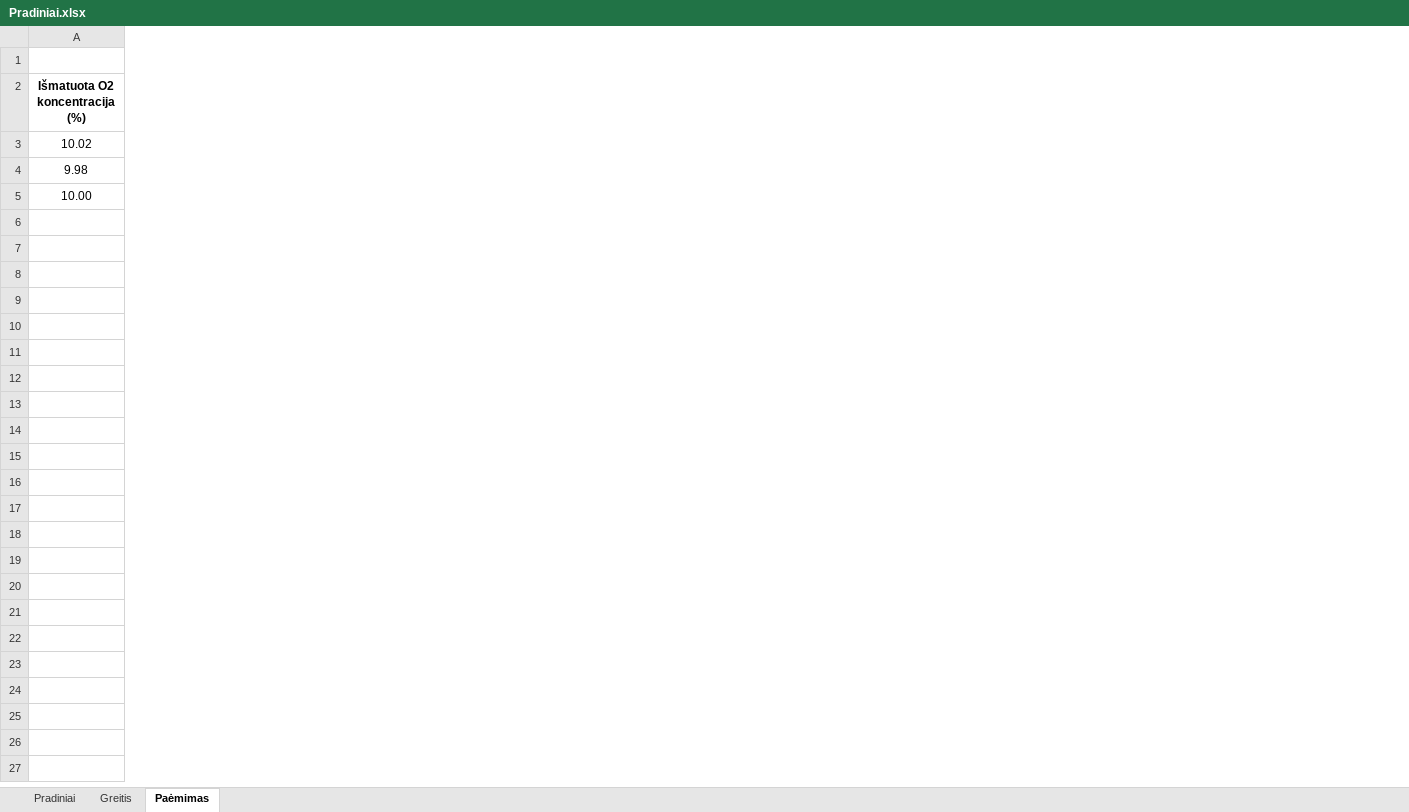
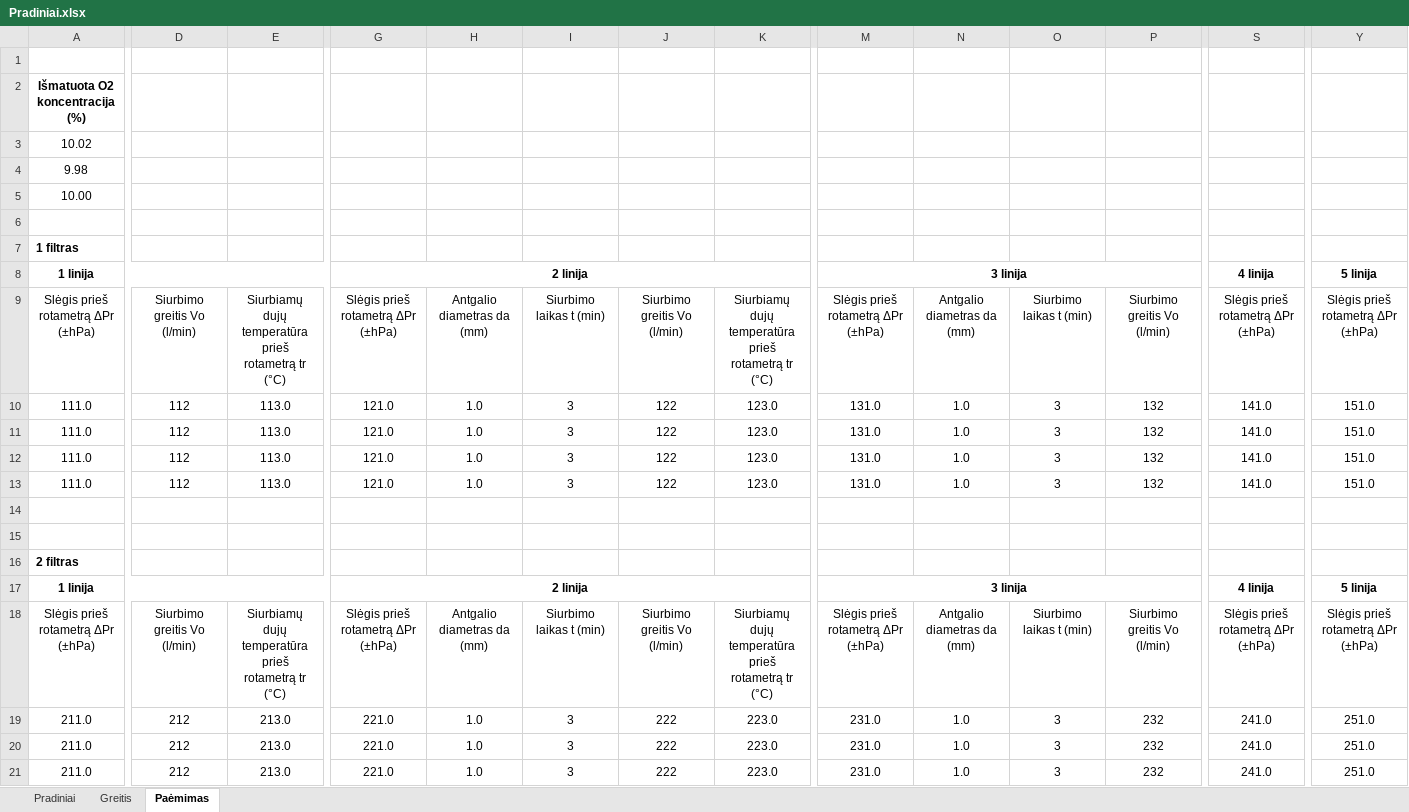
Before and after one commit to TomasVilkickas/Skaiciavimai, an Excel workbook: Pradiniai.xlsx, sheet Paėmimas, drawn as a sheet; only a part is shown, gaps mark what is left out; values as stored, in another font and other column widths than the file's, no borders; rows hold the shown columns only; the diff covers the shown part only; the diff names each change by its address in the sheet, - before the commit and + after, or states it on an @@ line.

```diff
--- a/Pradiniai.xlsx (sheet Paėmimas)
+++ b/Pradiniai.xlsx (sheet Paėmimas)
+column D, empty
+column E, empty
+column G, empty
+column H, empty
+column I, empty
+column J, empty
+column K, empty
+column M, empty
+column N, empty
+column O, empty
+column P, empty
+column S, empty
+column Y, empty
+row 6: (empty)
+row 7: 1 filtras
+row 8: 1 linija |  |  | 2 linija |  |  |  |  | 3 linija |  |  |  | 4 linija | 5 linija
+row 9: Slėgis prieš rotametrą ΔPr (±hPa) | Siurbimo greitis Vo (l/min) | Siurbiamų dujų temperatūra prieš rotametrą tr (°C) | Slėgis prieš rotametrą ΔPr (±hPa) | Antgalio diametras da (mm) | Siurbimo laikas t (min) | Siurbimo greitis Vo (l/min) | Siurbiamų dujų temperatūra prieš rotametrą tr (°C) | Slėgis prieš rotametrą ΔPr (±hPa) | Antgalio diametras da (mm) | Siurbimo laikas t (min) | Siurbimo greitis Vo (l/min) | Slėgis prieš rotametrą ΔPr (±hPa) | Slėgis prieš rotametrą ΔPr (±hPa)
+row 10: 111.0 | 112 | 113.0 | 121.0 | 1.0 | 3 | 122 | 123.0 | 131.0 | 1.0 | 3 | 132 | 141.0 | 151.0
+row 11: 111.0 | 112 | 113.0 | 121.0 | 1.0 | 3 | 122 | 123.0 | 131.0 | 1.0 | 3 | 132 | 141.0 | 151.0
+row 12: 111.0 | 112 | 113.0 | 121.0 | 1.0 | 3 | 122 | 123.0 | 131.0 | 1.0 | 3 | 132 | 141.0 | 151.0
+row 13: 111.0 | 112 | 113.0 | 121.0 | 1.0 | 3 | 122 | 123.0 | 131.0 | 1.0 | 3 | 132 | 141.0 | 151.0
+row 14: (empty)
+row 15: (empty)
+row 16: 2 filtras
+row 17: 1 linija |  |  | 2 linija |  |  |  |  | 3 linija |  |  |  | 4 linija | 5 linija
+row 18: Slėgis prieš rotametrą ΔPr (±hPa) | Siurbimo greitis Vo (l/min) | Siurbiamų dujų temperatūra prieš rotametrą tr (°C) | Slėgis prieš rotametrą ΔPr (±hPa) | Antgalio diametras da (mm) | Siurbimo laikas t (min) | Siurbimo greitis Vo (l/min) | Siurbiamų dujų temperatūra prieš rotametrą tr (°C) | Slėgis prieš rotametrą ΔPr (±hPa) | Antgalio diametras da (mm) | Siurbimo laikas t (min) | Siurbimo greitis Vo (l/min) | Slėgis prieš rotametrą ΔPr (±hPa) | Slėgis prieš rotametrą ΔPr (±hPa)
+row 19: 211.0 | 212 | 213.0 | 221.0 | 1.0 | 3 | 222 | 223.0 | 231.0 | 1.0 | 3 | 232 | 241.0 | 251.0
+row 20: 211.0 | 212 | 213.0 | 221.0 | 1.0 | 3 | 222 | 223.0 | 231.0 | 1.0 | 3 | 232 | 241.0 | 251.0
+row 21: 211.0 | 212 | 213.0 | 221.0 | 1.0 | 3 | 222 | 223.0 | 231.0 | 1.0 | 3 | 232 | 241.0 | 251.0
```
Also changed, not shown: 10 added rows and 13 added columns elsewhere in this sheet, Ivestis1.xlsx, 7 other files.
